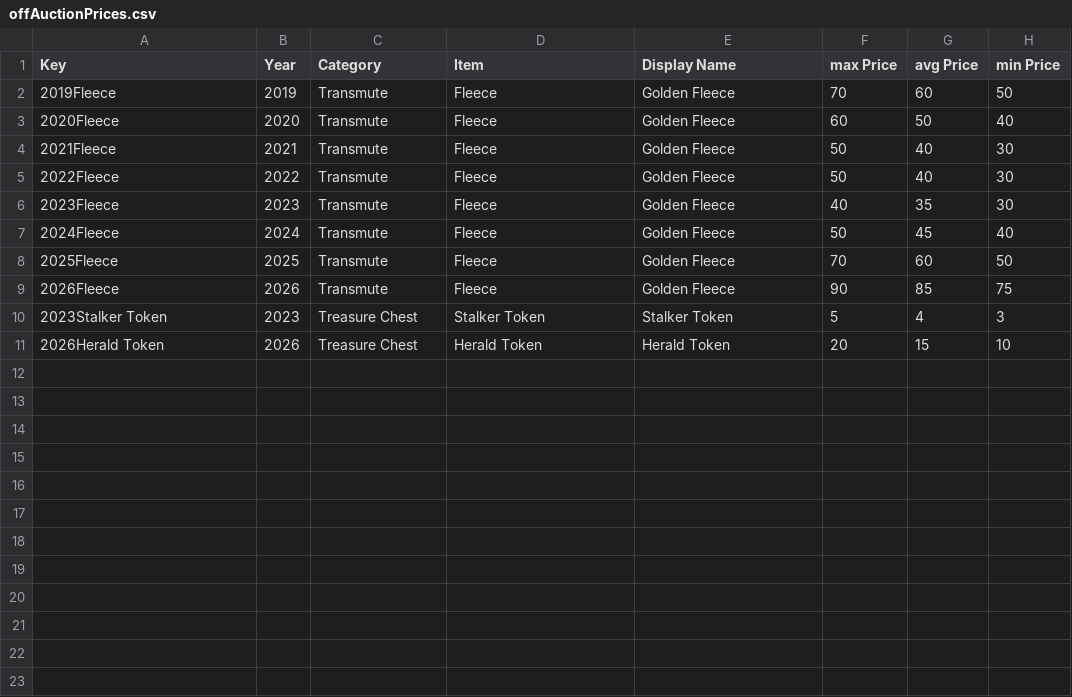
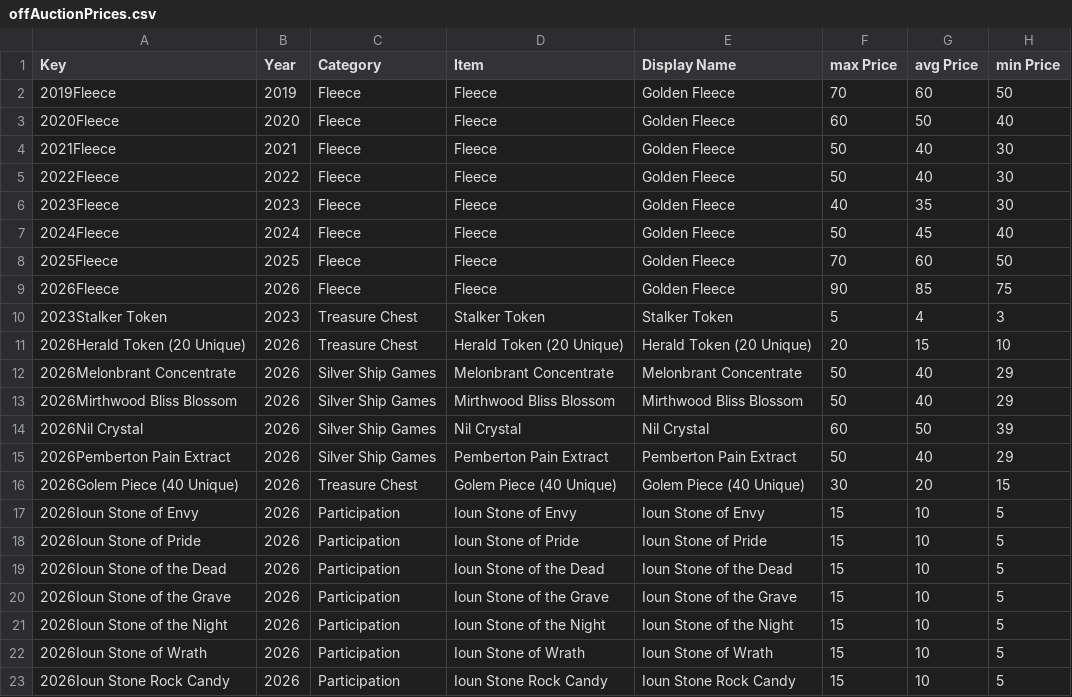
Before and after one commit to mjdomask-jpg/trueDungeonAuctionPrices, a CSV file: public/data/offAuctionPrices.csv, drawn as a sheet.

Commit message:
Adding additinal recipes for 2026. Includes additional off auction tokens to support

```diff
--- a/public/data/offAuctionPrices.csv
+++ b/public/data/offAuctionPrices.csv
@@ -1,11 +1,23 @@
 Key,Year,Category,Item,Display Name,max Price,avg Price,min Price
-2019Fleece,2019,Transmute,Fleece,Golden Fleece,70,60,50
-2020Fleece,2020,Transmute,Fleece,Golden Fleece,60,50,40
-2021Fleece,2021,Transmute,Fleece,Golden Fleece,50,40,30
-2022Fleece,2022,Transmute,Fleece,Golden Fleece,50,40,30
-2023Fleece,2023,Transmute,Fleece,Golden Fleece,40,35,30
-2024Fleece,2024,Transmute,Fleece,Golden Fleece,50,45,40
-2025Fleece,2025,Transmute,Fleece,Golden Fleece,70,60,50
-2026Fleece,2026,Transmute,Fleece,Golden Fleece,90,85,75
+2019Fleece,2019,Fleece,Fleece,Golden Fleece,70,60,50
+2020Fleece,2020,Fleece,Fleece,Golden Fleece,60,50,40
+2021Fleece,2021,Fleece,Fleece,Golden Fleece,50,40,30
+2022Fleece,2022,Fleece,Fleece,Golden Fleece,50,40,30
+2023Fleece,2023,Fleece,Fleece,Golden Fleece,40,35,30
+2024Fleece,2024,Fleece,Fleece,Golden Fleece,50,45,40
+2025Fleece,2025,Fleece,Fleece,Golden Fleece,70,60,50
+2026Fleece,2026,Fleece,Fleece,Golden Fleece,90,85,75
 2023Stalker Token,2023,Treasure Chest,Stalker Token,Stalker Token,5,4,3
-2026Herald Token,2026,Treasure Chest,Herald Token,Herald Token,20,15,10
+2026Herald Token (20 Unique),2026,Treasure Chest,Herald Token (20 Unique),Herald Token (20 Unique),20,15,10
+2026Melonbrant Concentrate,2026,Silver Ship Games,Melonbrant Concentrate,Melonbrant Concentrate,50,40,29
+2026Mirthwood Bliss Blossom,2026,Silver Ship Games,Mirthwood Bliss Blossom,Mirthwood Bliss Blossom,50,40,29
+2026Nil Crystal,2026,Silver Ship Games,Nil Crystal,Nil Crystal,60,50,39
+2026Pemberton Pain Extract,2026,Silver Ship Games,Pemberton Pain Extract,Pemberton Pain Extract,50,40,29
+2026Golem Piece (40 Unique),2026,Treasure Chest,Golem Piece (40 Unique),Golem Piece (40 Unique),30,20,15
+2026Ioun Stone of Envy,2026,Participation,Ioun Stone of Envy,Ioun Stone of Envy,15,10,5
+2026Ioun Stone of Pride,2026,Participation,Ioun Stone of Pride,Ioun Stone of Pride,15,10,5
+2026Ioun Stone of the Dead,2026,Participation,Ioun Stone of the Dead,Ioun Stone of the Dead,15,10,5
+2026Ioun Stone of the Grave,2026,Participation,Ioun Stone of the Grave,Ioun Stone of the Grave,15,10,5
+2026Ioun Stone of the Night,2026,Participation,Ioun Stone of the Night,Ioun Stone of the Night,15,10,5
+2026Ioun Stone of Wrath,2026,Participation,Ioun Stone of Wrath,Ioun Stone of Wrath,15,10,5
+2026Ioun Stone Rock Candy,2026,Participation,Ioun Stone Rock Candy,Ioun Stone Rock Candy,15,10,5
```
Also changed, not shown: public/data/tokenMetadata.csv, 1 other file.
